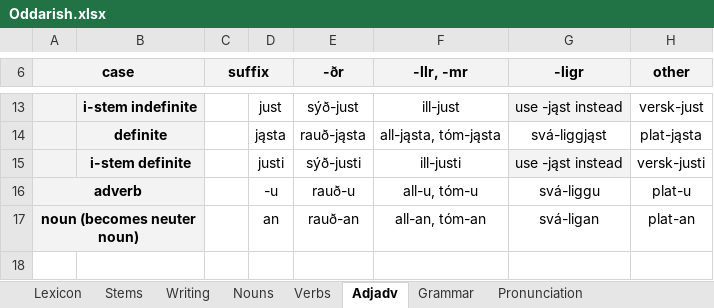
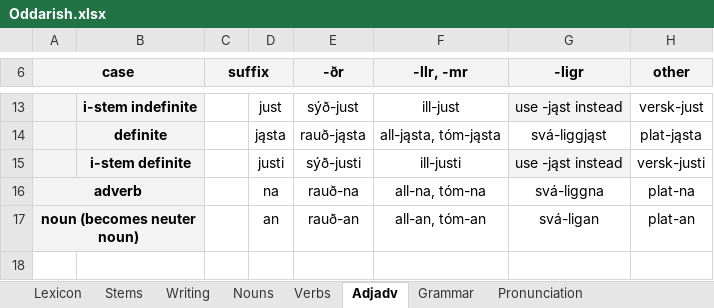
Before and after one commit to Oneo64/Aldraheimr, an Excel workbook: Literature/Languages/Oddarish.xlsx, sheet Adjadv, drawn as a sheet; only a part is shown, gaps mark what is left out; values as stored, in another font and other column widths than the file's, no borders; charts and pictures not drawn; the diff names each change by its address in the sheet, - before the commit and + after, or states it on an @@ line.

```diff
--- a/Literature/Languages/Oddarish.xlsx (sheet Adjadv)
+++ b/Literature/Languages/Oddarish.xlsx (sheet Adjadv)
-D16: -u
+D16: na
-E16 (-ðr): rauð-u
+E16 (-ðr): rauð-na
-F16 (-llr, -mr): all-u, tóm-u
+F16 (-llr, -mr): all-na, tóm-na
-G16 (-ligr): svá-liggu
+G16 (-ligr): svá-liggna
-H16 (other): plat-u
+H16 (other): plat-na
```
Also changed, not shown: sheet Grammar, sheet Lexicon.
